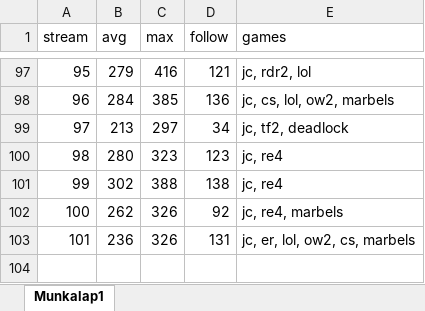
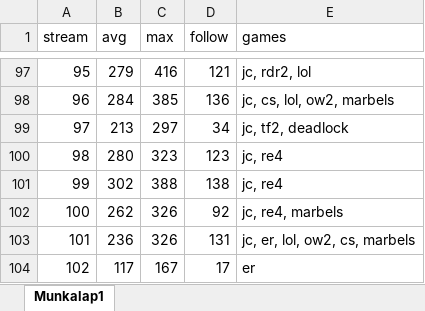
Before and after one commit to balintkardos/ChatlogDorozea, an Excel workbook: DorozeaStreamStats.xlsx, sheet Munkalap1, drawn as a sheet; only a part is shown, gaps mark what is left out; values as stored, in another font and other column widths than the file's, no borders; charts and pictures not drawn; the diff names each change by its address in the sheet, - before the commit and + after, or states it on an @@ line.

```diff
--- a/DorozeaStreamStats.xlsx (sheet Munkalap1)
+++ b/DorozeaStreamStats.xlsx (sheet Munkalap1)
+row 104: 102 | 117 | 167 | 17 | er
```
Also changed, not shown: 4 other files.
